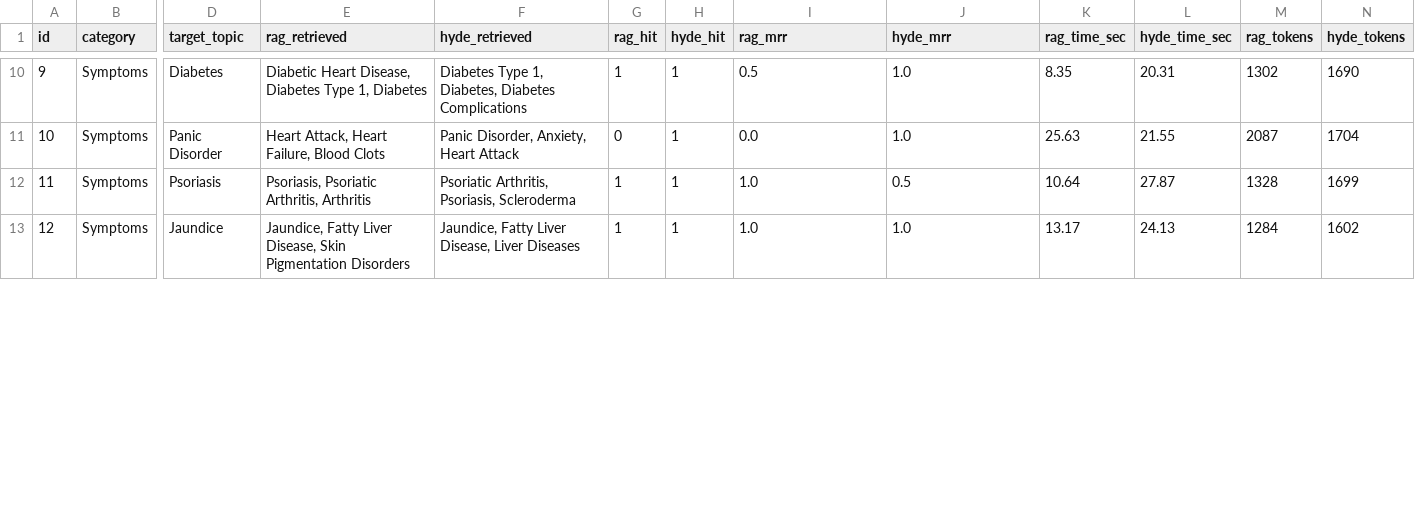
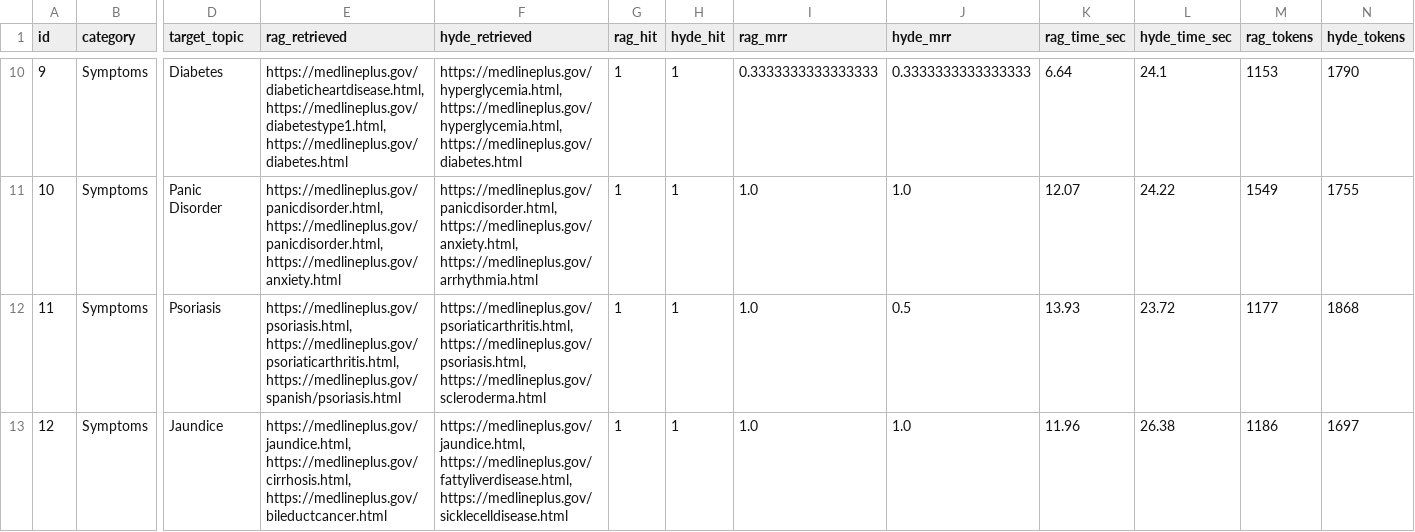
Before and after one commit to adrianlanchares/reasoning-tool-llm-agent, a CSV file: docs/outputs/full_results.csv, drawn as a sheet; only a part is shown, gaps mark what is left out; the diff covers the shown part only; the diff names each change by its address in the sheet, - before the commit and + after, or states it on an @@ line.

```diff
--- a/docs/outputs/full_results.csv
+++ b/docs/outputs/full_results.csv
-E10 (rag_retrieved): Diabetic Heart Disease, Diabetes Type 1, Diabetes
+E10 (rag_retrieved): https://medlineplus.gov/diabeticheartdisease.html, https://medlineplus.gov/diabetestype1.html, https://medlineplus.gov/diabetes.html
-F10 (hyde_retrieved): Diabetes Type 1, Diabetes, Diabetes Complications
+F10 (hyde_retrieved): https://medlineplus.gov/hyperglycemia.html, https://medlineplus.gov/hyperglycemia.html, https://medlineplus.gov/diabetes.html
-I10 (rag_mrr): 0.5
+I10 (rag_mrr): 0.3333333333333333
-J10 (hyde_mrr): 1.0
+J10 (hyde_mrr): 0.3333333333333333
-K10 (rag_time_sec): 8.35
+K10 (rag_time_sec): 6.64
-L10 (hyde_time_sec): 20.31
+L10 (hyde_time_sec): 24.1
-M10 (rag_tokens): 1302
+M10 (rag_tokens): 1153
-N10 (hyde_tokens): 1690
+N10 (hyde_tokens): 1790
-E11 (rag_retrieved): Heart Attack, Heart Failure, Blood Clots
+E11 (rag_retrieved): https://medlineplus.gov/panicdisorder.html, https://medlineplus.gov/panicdisorder.html, https://medlineplus.gov/anxiety.html
-F11 (hyde_retrieved): Panic Disorder, Anxiety, Heart Attack
+F11 (hyde_retrieved): https://medlineplus.gov/panicdisorder.html, https://medlineplus.gov/anxiety.html, https://medlineplus.gov/arrhythmia.html
-G11 (rag_hit): 0
+G11 (rag_hit): 1
-I11 (rag_mrr): 0.0
+I11 (rag_mrr): 1.0
-K11 (rag_time_sec): 25.63
+K11 (rag_time_sec): 12.07
-L11 (hyde_time_sec): 21.55
+L11 (hyde_time_sec): 24.22
-M11 (rag_tokens): 2087
+M11 (rag_tokens): 1549
-N11 (hyde_tokens): 1704
+N11 (hyde_tokens): 1755
-E12 (rag_retrieved): Psoriasis, Psoriatic Arthritis, Arthritis
+E12 (rag_retrieved): https://medlineplus.gov/psoriasis.html, https://medlineplus.gov/psoriaticarthritis.html, https://medlineplus.gov/spanish/psoriasis.html
-F12 (hyde_retrieved): Psoriatic Arthritis, Psoriasis, Scleroderma
+F12 (hyde_retrieved): https://medlineplus.gov/psoriaticarthritis.html, https://medlineplus.gov/psoriasis.html, https://medlineplus.gov/scleroderma.html
-K12 (rag_time_sec): 10.64
+K12 (rag_time_sec): 13.93
-L12 (hyde_time_sec): 27.87
+L12 (hyde_time_sec): 23.72
-M12 (rag_tokens): 1328
+M12 (rag_tokens): 1177
-N12 (hyde_tokens): 1699
+N12 (hyde_tokens): 1868
-E13 (rag_retrieved): Jaundice, Fatty Liver Disease, Skin Pigmentation Disorders
+E13 (rag_retrieved): https://medlineplus.gov/jaundice.html, https://medlineplus.gov/cirrhosis.html, https://medlineplus.gov/bileductcancer.html
-F13 (hyde_retrieved): Jaundice, Fatty Liver Disease, Liver Diseases
+F13 (hyde_retrieved): https://medlineplus.gov/jaundice.html, https://medlineplus.gov/fattyliverdisease.html, https://medlineplus.gov/sicklecelldisease.html
-K13 (rag_time_sec): 13.17
+K13 (rag_time_sec): 11.96
-L13 (hyde_time_sec): 24.13
+L13 (hyde_time_sec): 26.38
-M13 (rag_tokens): 1284
+M13 (rag_tokens): 1186
-N13 (hyde_tokens): 1602
+N13 (hyde_tokens): 1697
```
Also changed, not shown: 138 edited cells elsewhere in this file, 22 other files.
